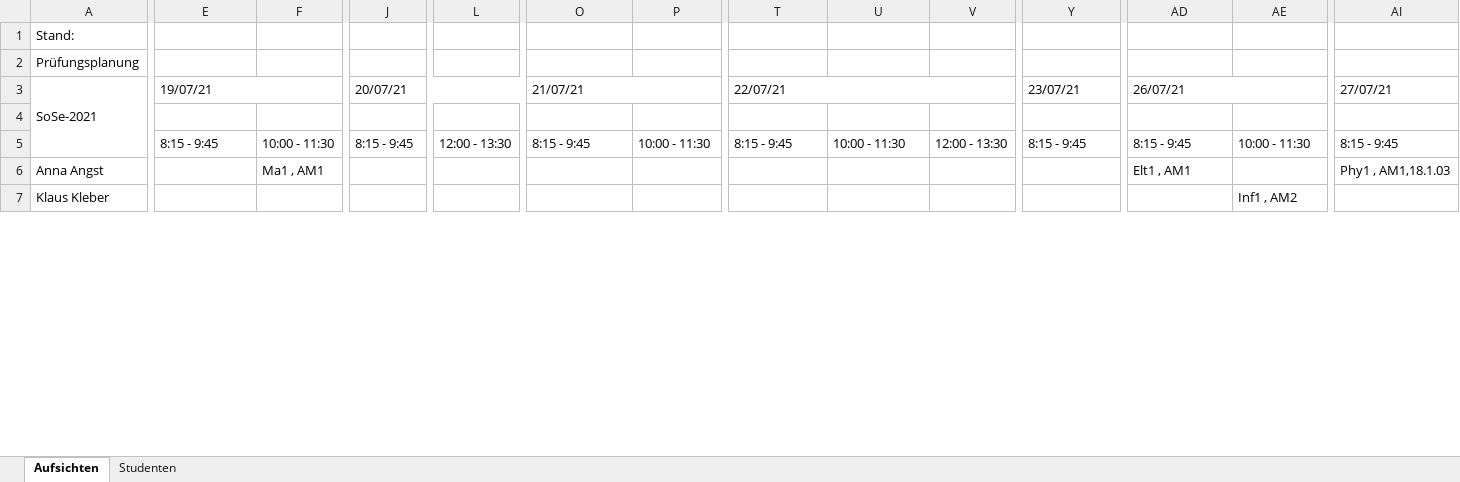
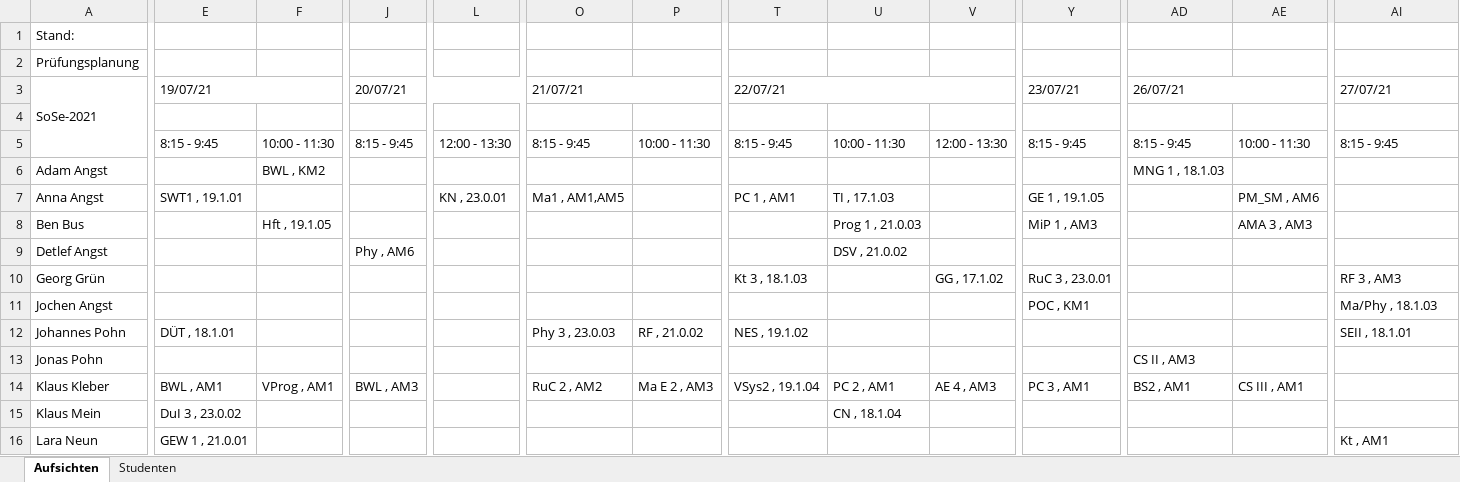
Before and after one commit to Ruben2801/Pruefungsplaner, an Excel workbook: TH-Lübeck_Prüfungsplan_Elektrotechnik_Informatik_SoSe-2021.xlsx, sheet Aufsichten, drawn as a sheet; only a part is shown, gaps mark what is left out; values as stored, in another font and other column widths than the file's, no cell formats; addresses are those after the commit; rows hold the shown columns only; the diff covers the shown part only; the diff names each change by its address in the sheet, - before the commit and + after, or states it on an @@ line.

```diff
--- a/TH-Lübeck_Prüfungsplan_Elektrotechnik_Informatik_SoSe-2021.xlsx (sheet Aufsichten)
+++ b/TH-Lübeck_Prüfungsplan_Elektrotechnik_Informatik_SoSe-2021.xlsx (sheet Aufsichten)
+row 6: Adam Angst |  | BWL , KM2 |  |  |  |  |  |  |  |  | MNG 1 , 18.1.03
-E7 (19/07/21): (empty)
+E7 (19/07/21): SWT1 , 19.1.01
-F7: Ma1 , AM1
+F7: (empty)
-L7: (empty)
+L7: KN , 23.0.01
-O7 (21/07/21): (empty)
+O7 (21/07/21): Ma1 , AM1,AM5
-T7 (22/07/21): (empty)
+T7 (22/07/21): PC 1 , AM1
-U7: (empty)
+U7: TI , 17.1.03
-Y7 (23/07/21): (empty)
+Y7 (23/07/21): GE 1 , 19.1.05
-AD7 (26/07/21): Elt1 , AM1
+AD7 (26/07/21): (empty)
-AE7: (empty)
+AE7: PM_SM , AM6
-AI7 (27/07/21): Phy1 , AM1,18.1.03
+AI7 (27/07/21): (empty)
+row 8: Ben Bus |  | Hft , 19.1.05 |  |  |  |  |  | Prog 1 , 21.0.03 |  | MiP 1 , AM3 |  | AMA 3 , AM3
+row 9: Detlef Angst |  |  | Phy , AM6 |  |  |  |  | DSV , 21.0.02
+row 10: Georg Grün |  |  |  |  |  |  | Kt 3 , 18.1.03 |  | GG , 17.1.02 | RuC 3 , 23.0.01 |  |  | RF 3 , AM3
+row 11: Jochen Angst |  |  |  |  |  |  |  |  |  | POC , KM1 |  |  | Ma/Phy , 18.1.03
+row 12: Johannes Pohn | DÜT , 18.1.01 |  |  |  | Phy 3 , 23.0.03 | RF , 21.0.02 | NES , 19.1.02 |  |  |  |  |  | SEII , 18.1.01
+row 13: Jonas Pohn |  |  |  |  |  |  |  |  |  |  | CS II , AM3
-E14 (19/07/21): (empty)
+E14 (19/07/21): BWL , AM1
-F14: (empty)
+F14: VProg , AM1
-J14 (20/07/21): (empty)
+J14 (20/07/21): BWL , AM3
-O14 (21/07/21): (empty)
+O14 (21/07/21): RuC 2 , AM2
-P14: (empty)
+P14: Ma E 2 , AM3
-T14 (22/07/21): (empty)
+T14 (22/07/21): VSys2 , 19.1.04
-U14: (empty)
+U14: PC 2 , AM1
-V14: (empty)
+V14: AE 4 , AM3
-Y14 (23/07/21): (empty)
+Y14 (23/07/21): PC 3 , AM1
-AD14 (26/07/21): (empty)
+AD14 (26/07/21): BS2 , AM1
-AE14: Inf1 , AM2
+AE14: CS III , AM1
+row 15: Klaus Mein | DuI 3 , 23.0.02 |  |  |  |  |  |  | CN , 18.1.04
+row 16: Lara Neun | GEW 1 , 21.0.01 |  |  |  |  |  |  |  |  |  |  |  | Kt , AM1
```
Also changed, not shown: 7 added rows and 27 edited cells elsewhere in this sheet, sheet Studenten, cell formats, 6 other files.
